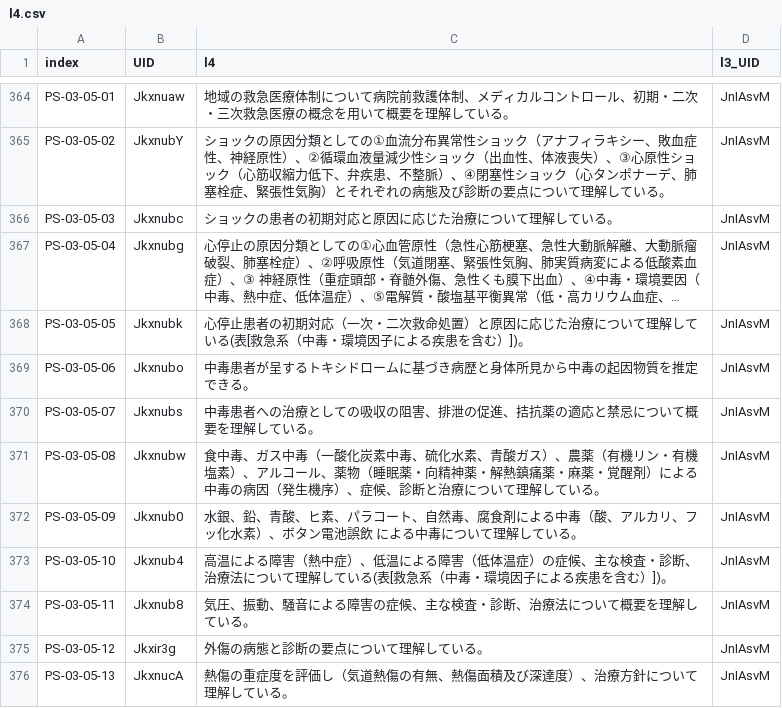
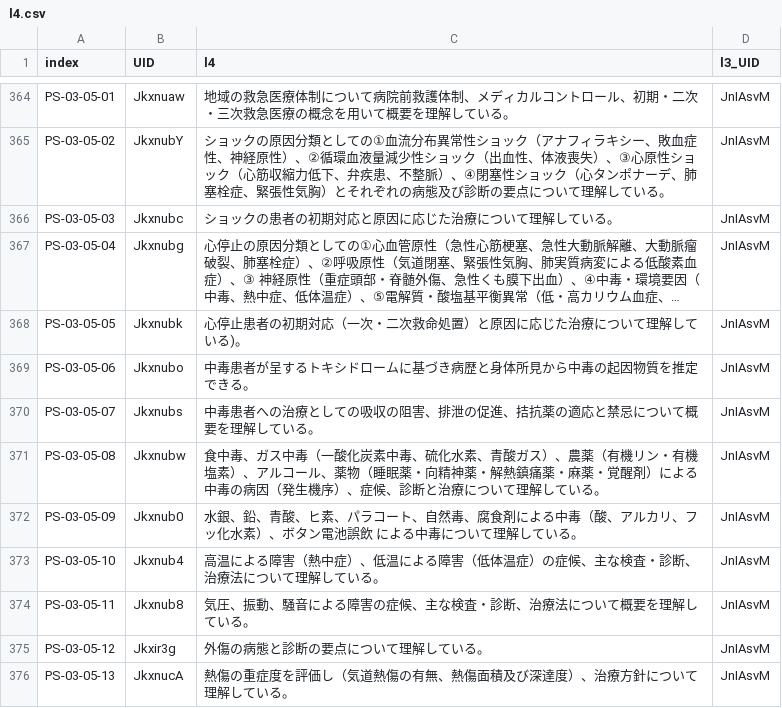
Before and after one commit to yasada0819/mcc2022-med, a CSV file: 2022/ja/outcomes/l4.csv, drawn as a sheet; only a part is shown, gaps mark what is left out; long unchanged cells end in …; the diff names each change by its address in the sheet, - before the commit and + after, or states it on an @@ line.

```diff
--- a/2022/ja/outcomes/l4.csv
+++ b/2022/ja/outcomes/l4.csv
-C368 (l4): …している(表[救急系（中毒・環境因子による疾患を含む）])。
+C368 (l4): …している)。
-C373 (l4): …している(表[救急系（中毒・環境因子による疾患を含む）])。
+C373 (l4): …している。
```
Also changed, not shown: 2022/ja/outcomes/l3.csv.
